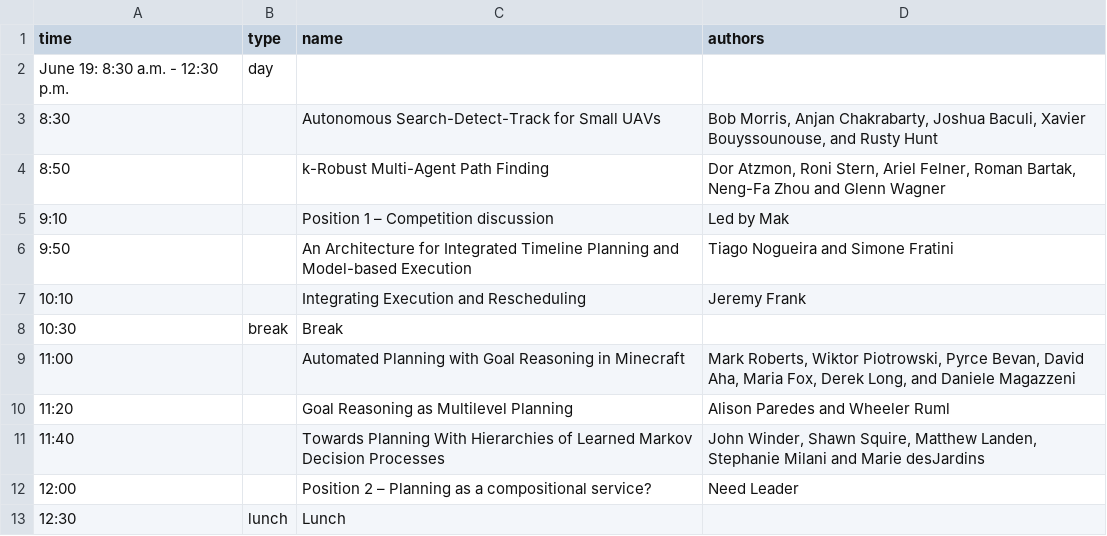
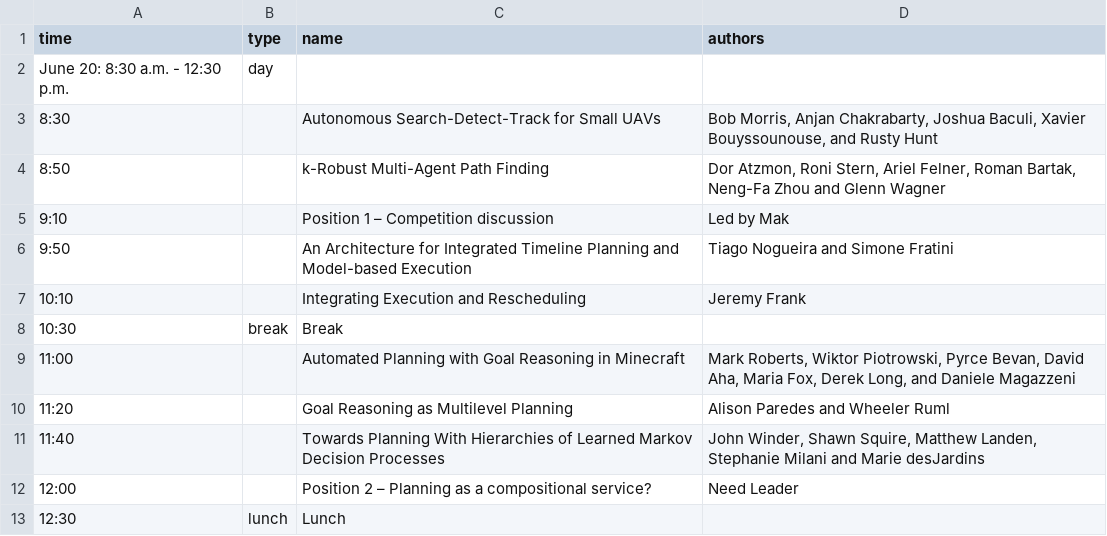
Before and after one commit to ICAPS2017/icaps2017.github.io, a CSV file: _data/intex-plan.csv, drawn as a sheet.

```diff
--- a/_data/intex-plan.csv
+++ b/_data/intex-plan.csv
@@ -1,3 +1,3 @@
 time,type,name,authors
-June 19: 8:30 a.m. - 12:30 p.m.,day,,
+June 20: 8:30 a.m. - 12:30 p.m.,day,,
 8:30,,Autonomous Search-Detect-Track for Small UAVs,"Bob Morris, Anjan Chakrabarty, Joshua Baculi, Xavier Bouyssounouse, and Rusty Hunt"
```
Also changed, not shown: 3 other files.
